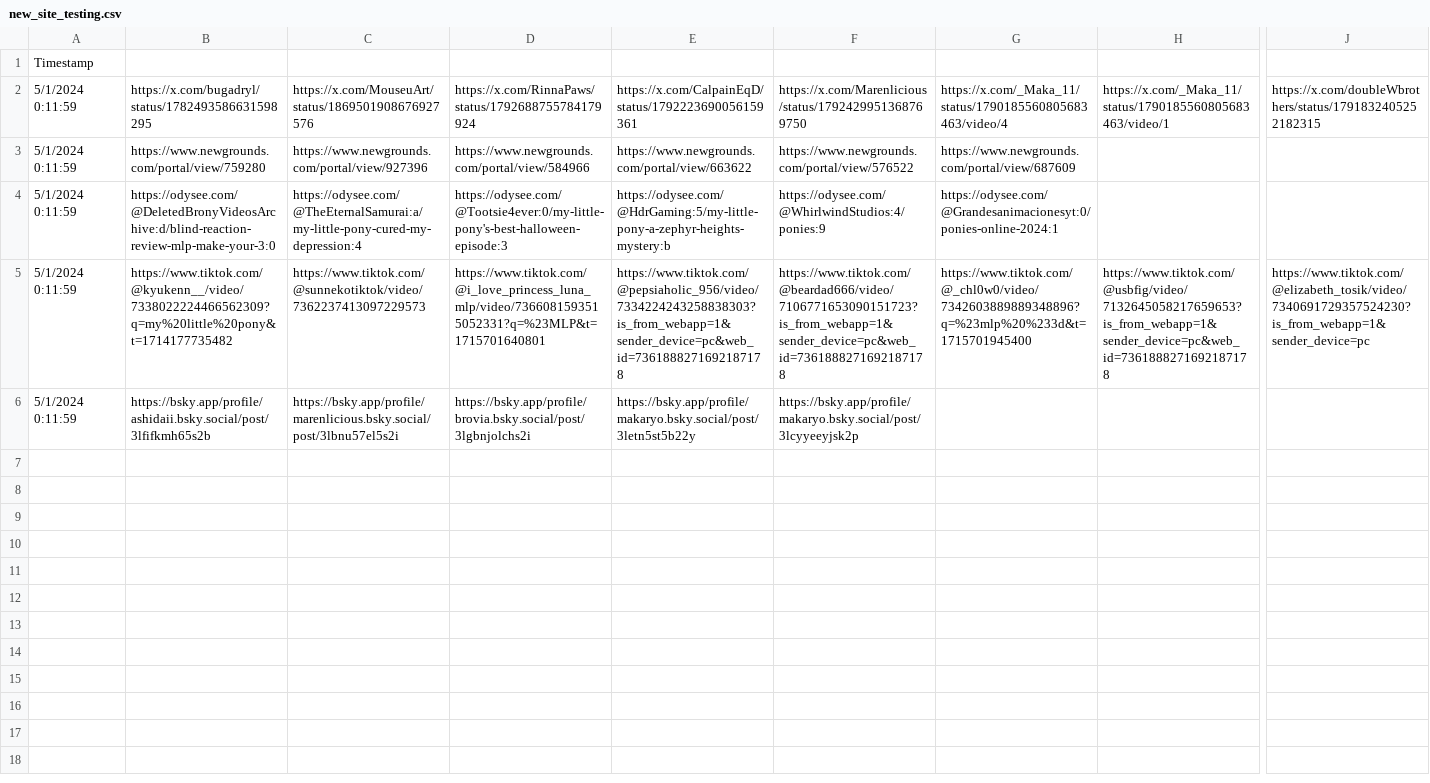
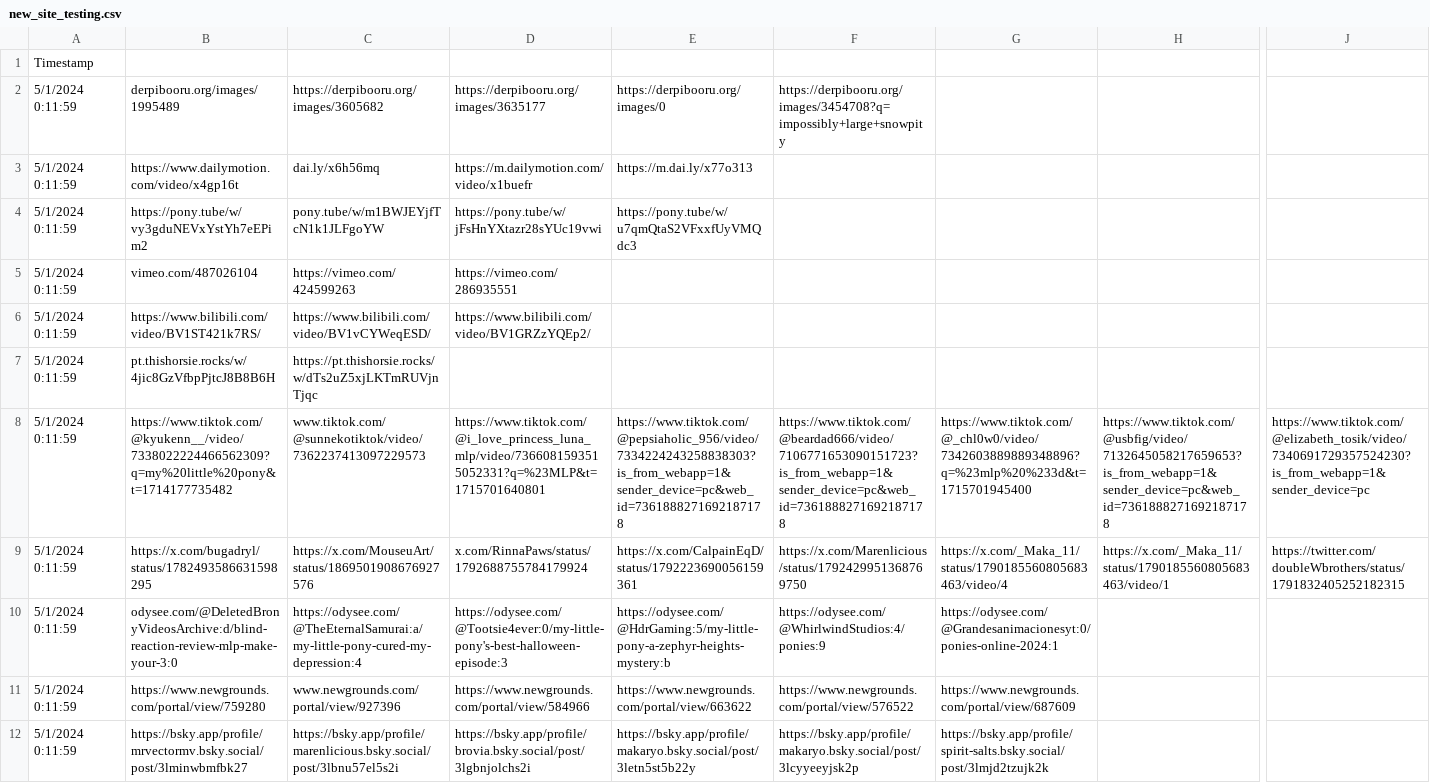
Before and after one commit to TheTop10PonyVideos/Top10PonyVotingProcessing, a CSV file: sample_inputs/new_site_testing.csv, drawn as a sheet; only a part is shown, gaps mark what is left out; removed rows and columns are numbered as before the commit, all else as after; rows hold the shown columns only; the diff names each change by its address in the sheet, - before the commit and + after, or states it on an @@ line.

Commit message:
Derpibooru platform support

```diff
--- a/sample_inputs/new_site_testing.csv
+++ b/sample_inputs/new_site_testing.csv
+row 2: 5/1/2024 0:11:59 | derpibooru.org/images/1995489 | https://derpibooru.org/images/3605682 | https://derpibooru.org/images/3635177 | https://derpibooru.org/images/0 | https://derpibooru.org/images/3454708?q=impossibly+large+snowpity
+row 3: 5/1/2024 0:11:59 | https://www.dailymotion.com/video/x4gp16t | dai.ly/x6h56mq | https://m.dailymotion.com/video/x1buefr | https://m.dai.ly/x77o313
+row 4: 5/1/2024 0:11:59 | https://pony.tube/w/vy3gduNEVxYstYh7eEPim2 | pony.tube/w/m1BWJEYjfTcN1k1JLFgoYW | https://pony.tube/w/jFsHnYXtazr28sYUc19vwi | https://pony.tube/w/u7qmQtaS2VFxxfUyVMQdc3
+row 5: 5/1/2024 0:11:59 | vimeo.com/487026104 | https://vimeo.com/424599263 | https://vimeo.com/286935551
+row 6: 5/1/2024 0:11:59 | https://www.bilibili.com/video/BV1ST421k7RS/ | https://www.bilibili.com/video/BV1vCYWeqESD/ | https://www.bilibili.com/video/BV1GRZzYQEp2/
+row 7: 5/1/2024 0:11:59 | pt.thishorsie.rocks/w/4jic8GzVfbpPjtcJ8B8B6H | https://pt.thishorsie.rocks/w/dTs2uZ5xjLKTmRUVjnTjqc
+row 8: 5/1/2024 0:11:59 | https://www.tiktok.com/@kyukenn__/video/7338022224466562309?q=my%20little%20pony&t=1714177735482 | www.tiktok.com/@sunnekotiktok/video/7362237413097229573 | https://www.tiktok.com/@i_love_princess_luna_mlp/video/7366081593515052331?q=%23MLP&t=1715701640801 | https://www.tiktok.com/@pepsiaholic_956/video/7334224243258838303?is_from_webapp=1&sender_device=pc&web_id=7361888271692187178 | https://www.tiktok.com/@beardad666/video/7106771653090151723?is_from_webapp=1&sender_device=pc&web_id=7361888271692187178 | https://www.tiktok.com/@_chl0w0/video/7342603889889348896?q=%23mlp%20%233d&t=1715701945400 | https://www.tiktok.com/@usbfig/video/7132645058217659653?is_from_webapp=1&sender_device=pc&web_id=7361888271692187178 | https://www.tiktok.com/@elizabeth_tosik/video/7340691729357524230?is_from_webapp=1&sender_device=pc
-D9: https://x.com/RinnaPaws/status/1792688755784179924
+D9: x.com/RinnaPaws/status/1792688755784179924
-J9: https://x.com/doubleWbrothers/status/1791832405252182315
+J9: https://twitter.com/doubleWbrothers/status/1791832405252182315
+row 10: 5/1/2024 0:11:59 | odysee.com/@DeletedBronyVideosArchive:d/blind-reaction-review-mlp-make-your-3:0 | https://odysee.com/@TheEternalSamurai:a/my-little-pony-cured-my-depression:4 | https://odysee.com/@Tootsie4ever:0/my-little-pony's-best-halloween-episode:3 | https://odysee.com/@HdrGaming:5/my-little-pony-a-zephyr-heights-mystery:b | https://odysee.com/@WhirlwindStudios:4/ponies:9 | https://odysee.com/@Grandesanimacionesyt:0/ponies-online-2024:1
-C11: https://www.newgrounds.com/portal/view/927396
+C11: www.newgrounds.com/portal/view/927396
-row 4: 5/1/2024 0:11:59 | https://odysee.com/@DeletedBronyVideosArchive:d/blind-reaction-review-mlp-make-your-3:0 | https://odysee.com/@TheEternalSamurai:a/my-little-pony-cured-my-depression:4 | https://odysee.com/@Tootsie4ever:0/my-little-pony's-best-halloween-episode:3 | https://odysee.com/@HdrGaming:5/my-little-pony-a-zephyr-heights-mystery:b | https://odysee.com/@WhirlwindStudios:4/ponies:9 | https://odysee.com/@Grandesanimacionesyt:0/ponies-online-2024:1
-row 5: 5/1/2024 0:11:59 | https://www.tiktok.com/@kyukenn__/video/7338022224466562309?q=my%20little%20pony&t=1714177735482 | https://www.tiktok.com/@sunnekotiktok/video/7362237413097229573 | https://www.tiktok.com/@i_love_princess_luna_mlp/video/7366081593515052331?q=%23MLP&t=1715701640801 | https://www.tiktok.com/@pepsiaholic_956/video/7334224243258838303?is_from_webapp=1&sender_device=pc&web_id=7361888271692187178 | https://www.tiktok.com/@beardad666/video/7106771653090151723?is_from_webapp=1&sender_device=pc&web_id=7361888271692187178 | https://www.tiktok.com/@_chl0w0/video/7342603889889348896?q=%23mlp%20%233d&t=1715701945400 | https://www.tiktok.com/@usbfig/video/7132645058217659653?is_from_webapp=1&sender_device=pc&web_id=7361888271692187178 | https://www.tiktok.com/@elizabeth_tosik/video/7340691729357524230?is_from_webapp=1&sender_device=pc
-B12: https://bsky.app/profile/ashidaii.bsky.social/post/3lfifkmh65s2b
+B12: https://bsky.app/profile/mrvectormv.bsky.social/post/3lminwbmfbk27
-G12: (empty)
+G12: https://bsky.app/profile/spirit-salts.bsky.social/post/3lmjd2tzujk2k
```
Also changed, not shown: 4 other files.
